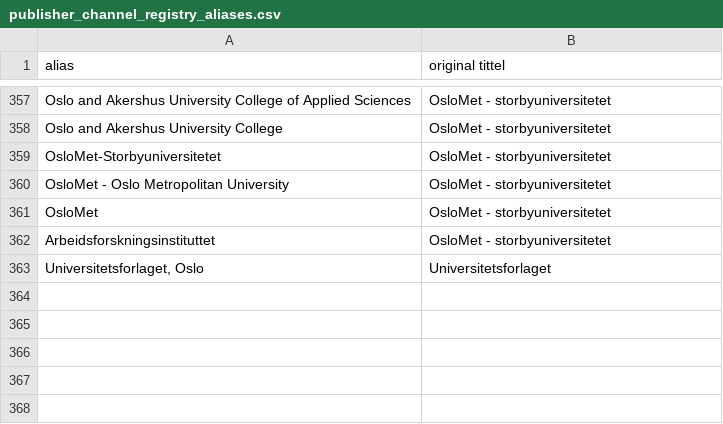
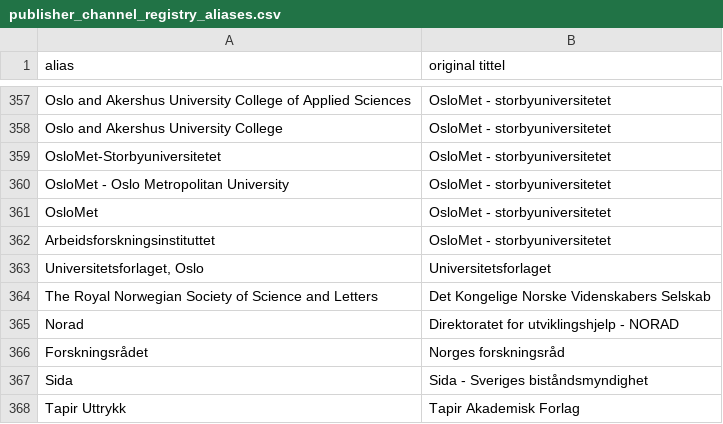
Before and after one commit to BIBSYSDEV/nva-brage-migration, a CSV file: src/main/resources/publisher_channel_registry_aliases.csv, drawn as a sheet; only a part is shown, gaps mark what is left out.

Commit message:
adding more aliases

```diff
--- a/src/main/resources/publisher_channel_registry_aliases.csv
+++ b/src/main/resources/publisher_channel_registry_aliases.csv
@@ -363 +363,6 @@
 "Universitetsforlaget, Oslo";"Universitetsforlaget"
+"The Royal Norwegian Society of Science and Letters";"Det Kongelige Norske Videnskabers Selskab"
+"Norad";"Direktoratet for utviklingshjelp - NORAD"
+"Forskningsrådet";"Norges forskningsråd"
+"Sida";"Sida - Sveriges biståndsmyndighet"
+"Tapir Uttrykk";"Tapir Akademisk Forlag"
```
